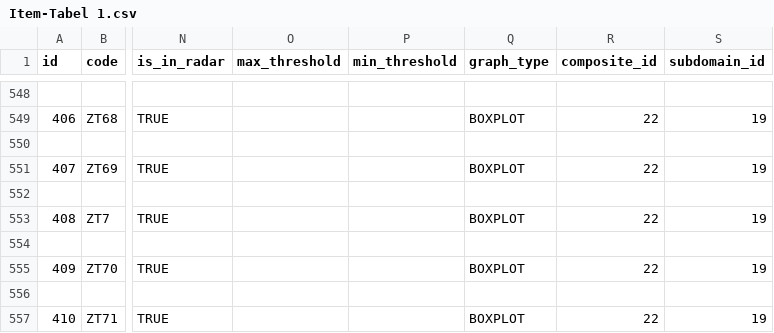
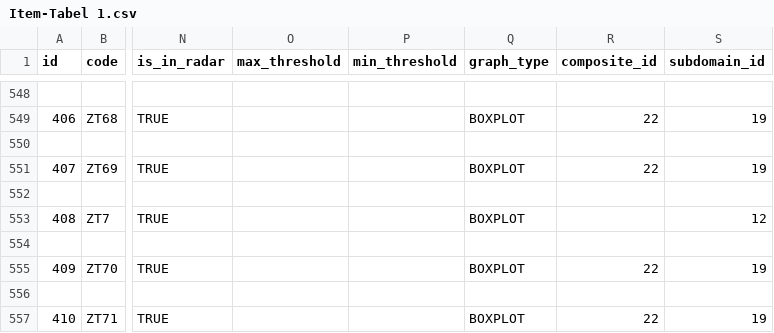
Before and after one commit to Sennevleminckx/chart, a CSV file: Item-Tabel 1.csv, drawn as a sheet; only a part is shown, gaps mark what is left out; the diff names each change by its address in the sheet, - before the commit and + after, or states it on an @@ line.

```diff
--- a/Item-Tabel 1.csv
+++ b/Item-Tabel 1.csv
-R553 (composite_id): 22
+R553 (composite_id): (empty)
-S553 (subdomain_id): 19
+S553 (subdomain_id): 12
```
Also changed, not shown: 6 other files.
